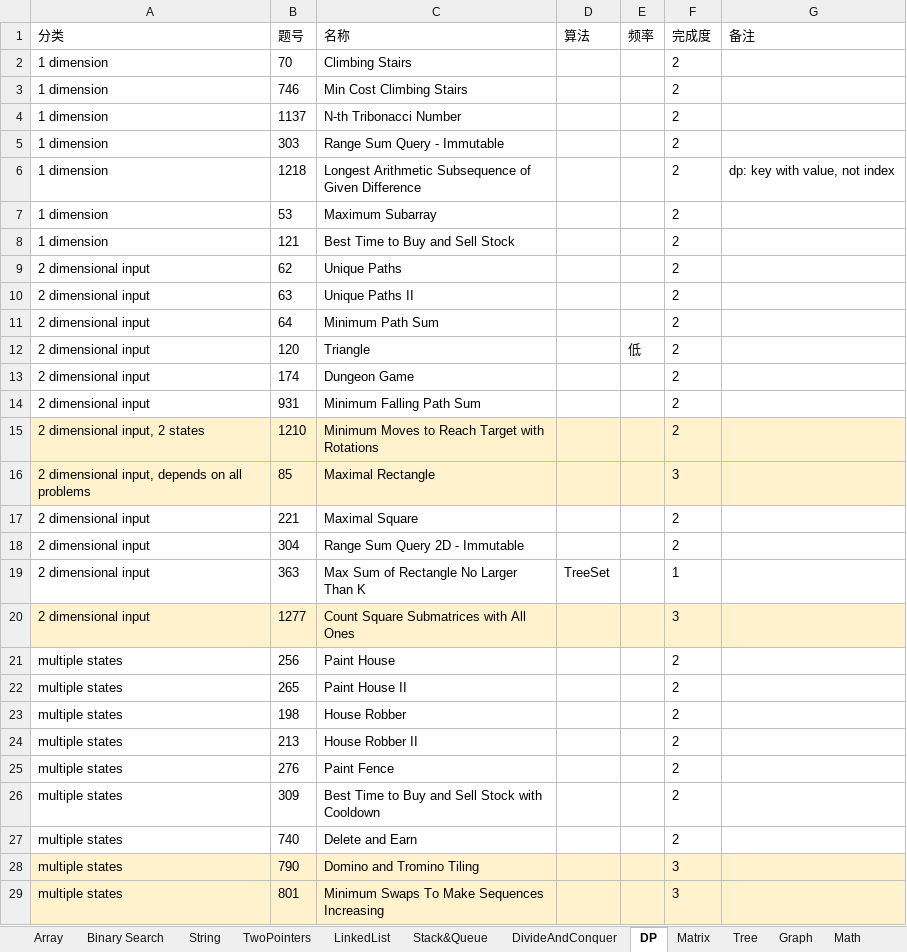
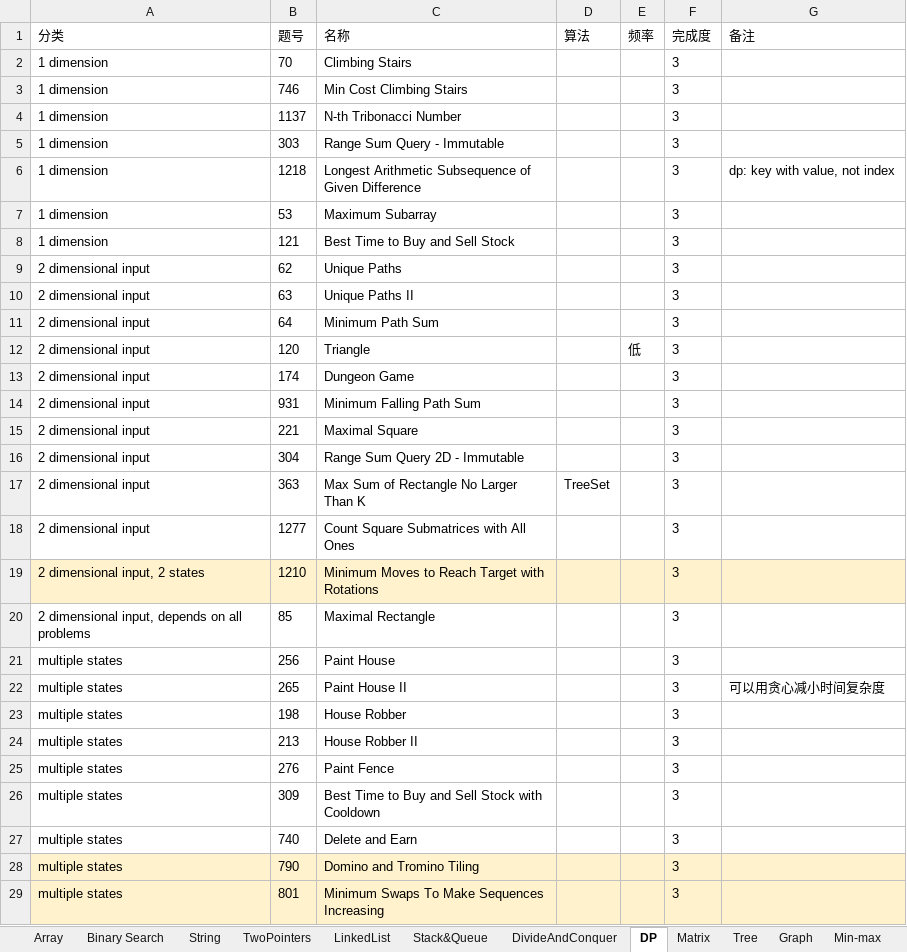
Before and after one commit to csy99/Leetcode, an Excel workbook: LeetCode.xlsx, sheet DP, drawn as a sheet; only a part is shown; values as stored, in another font and other column widths than the file's, no borders; removed rows and columns are numbered as before the commit, all else as after; the diff covers the shown part only; the diff names each change by its address in the sheet, - before the commit and + after, or states it on an @@ line.

```diff
--- a/LeetCode.xlsx (sheet DP)
+++ b/LeetCode.xlsx (sheet DP)
+sheet tab: Min-max
-F2:F14 (完成度): 2
+F2:F14 (完成度): 3
+row 15: 2 dimensional input | 221 | Maximal Square |  |  | 3
+row 16: 2 dimensional input | 304 | Range Sum Query 2D - Immutable |  |  | 3
+row 17: 2 dimensional input | 363 | Max Sum of Rectangle No Larger Than K | TreeSet |  | 3
@@ row 20 moved to row 18: 2 dimensional input @@
-F19 (完成度): 2
+F19 (完成度): 3
-A20:G20 fill: #FFF2CC
+A20:G20 fill: none
-row 17: 2 dimensional input | 221 | Maximal Square |  |  | 2
-row 18: 2 dimensional input | 304 | Range Sum Query 2D - Immutable |  |  | 2
-row 19: 2 dimensional input | 363 | Max Sum of Rectangle No Larger Than K | TreeSet |  | 1
-F21:F27 (完成度): 2
+F21:F27 (完成度): 3
-G22 (备注): (empty)
+G22 (备注): 可以用贪心减小时间复杂度
```
Also changed, not shown: 2 added rows, 1 removed row, 31 edited cells and cell formats elsewhere in this sheet, sheet Graph, sheet Array, sheet Binary Search, sheet Stack&Queue, sheet Math, sheet TwoPointers, 3 more sheets.
